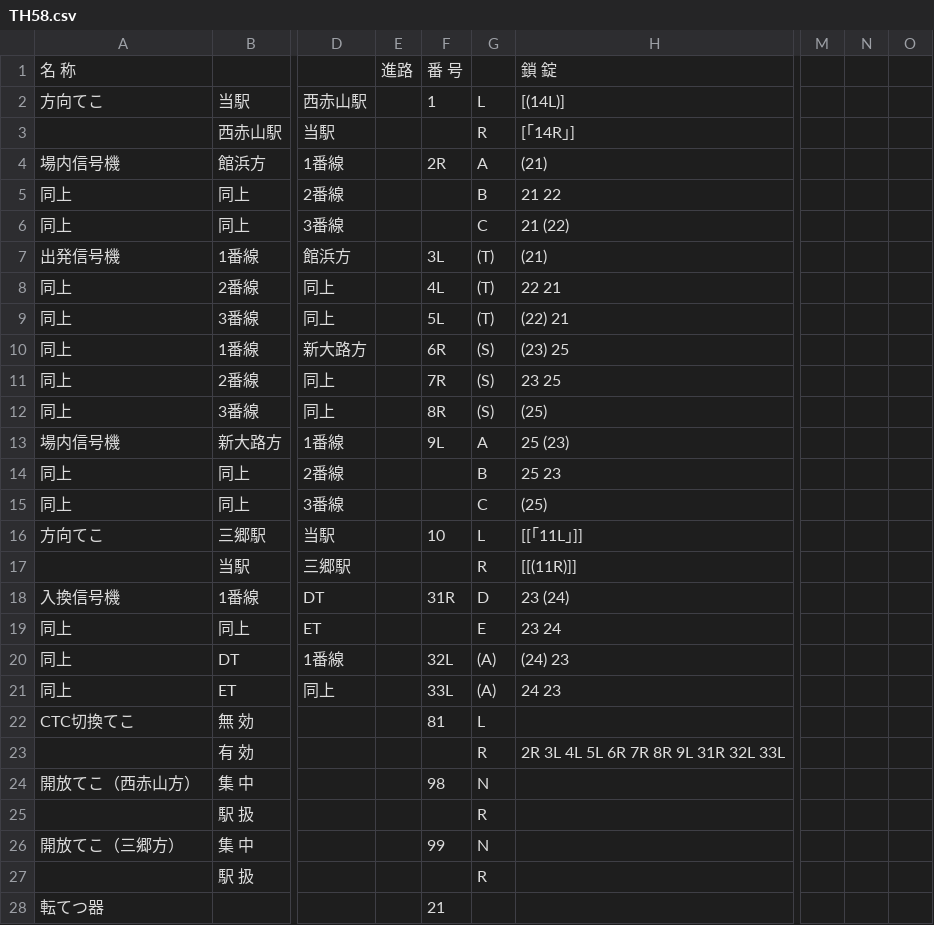
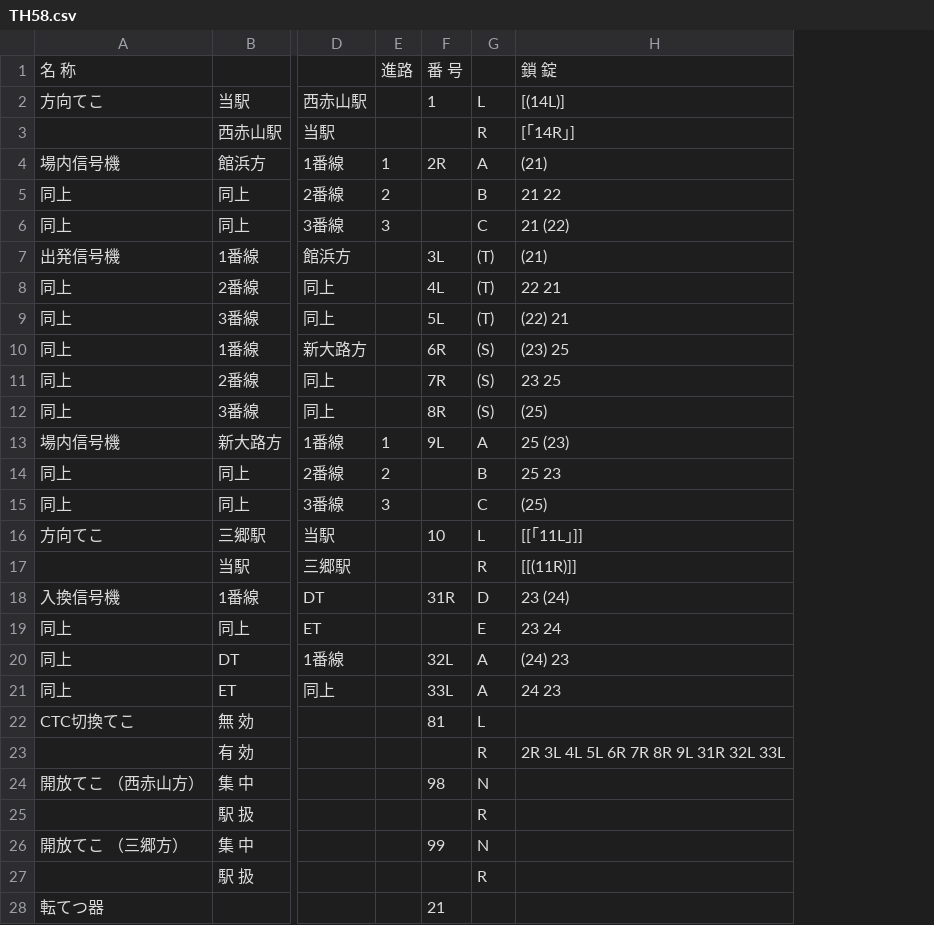
Before and after one commit to daidoji-traincrew-office/Traincrew_MultiATS_Server, a CSV file: Traincrew_MultiATS_Server/Data/RendoTable/TH58.csv, drawn as a sheet; only a part is shown, gaps mark what is left out; the diff names each change by its address in the sheet, - before the commit and + after, or states it on an @@ line.

```diff
--- a/Traincrew_MultiATS_Server/Data/RendoTable/TH58.csv
+++ b/Traincrew_MultiATS_Server/Data/RendoTable/TH58.csv
-column M, empty
-column N, empty
-column O, empty
-E4: (empty)
+E4: 1
-E5: (empty)
+E5: 2
-E6: (empty)
+E6: 3
-E13: (empty)
+E13: 1
-E14: (empty)
+E14: 2
-E15: (empty)
+E15: 3
-G20:G21: (A)
+G20:G21: A
-A24: 開放てこ（西赤山方）
+A24: 開放てこ （西赤山方）
-A26: 開放てこ（三郷方）
+A26: 開放てこ （三郷方）
```
Also changed, not shown: Traincrew_MultiATS_Server/Data/RendoTable/TH59.csv, Traincrew_MultiATS_Server/Data/RendoTable/TH61.csv, 3 other files.
